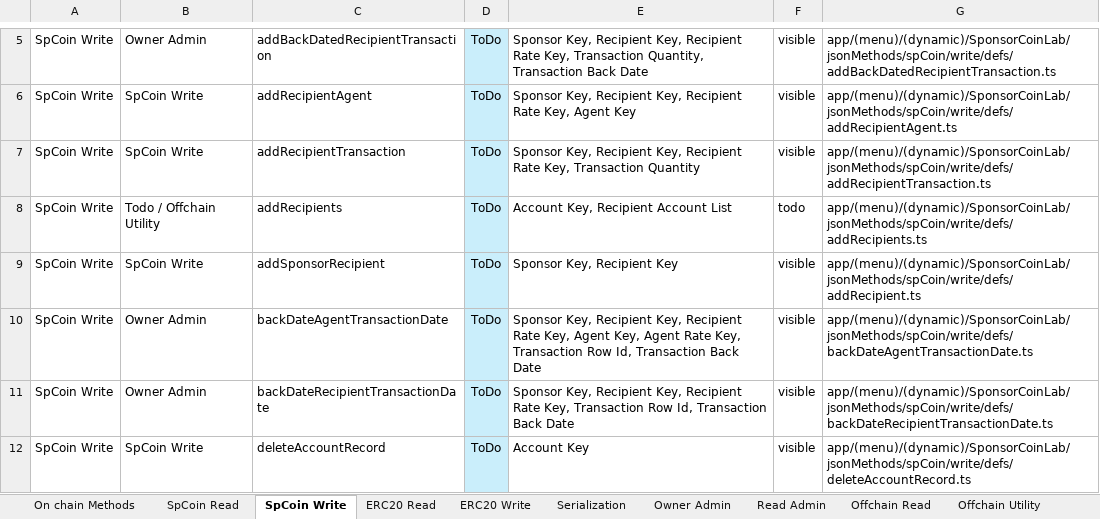
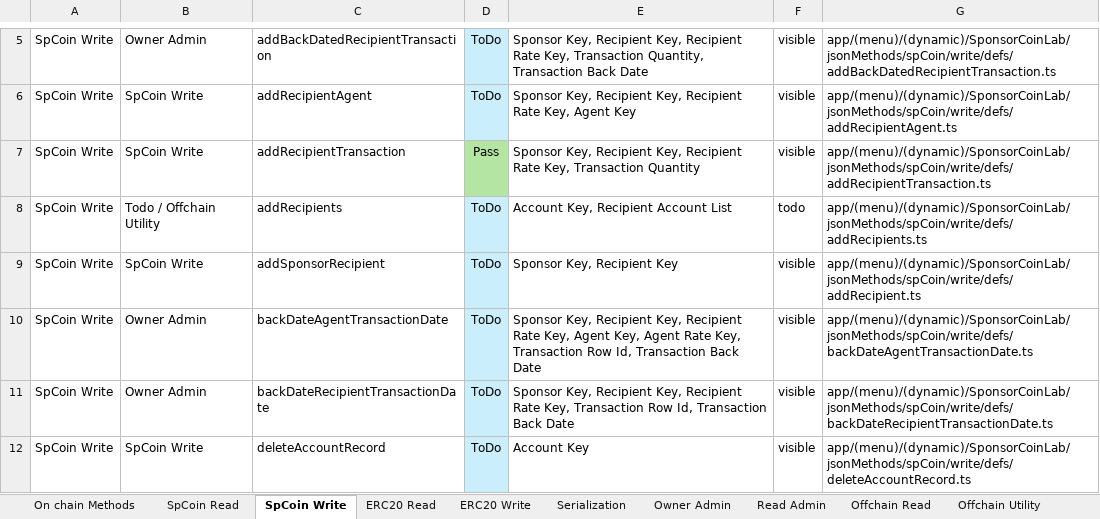
Before and after one commit to sponsorCoinAdmin/spcoin-nextjs-front-end, an Excel workbook: docs/DropDownAccessMethods.xlsx, sheet SpCoin Write, drawn as a sheet; only a part is shown, gaps mark what is left out; values as stored, in another font and other column widths than the file's, no borders; the diff names each change by its address in the sheet, - before the commit and + after, or states it on an @@ line.

```diff
--- a/docs/DropDownAccessMethods.xlsx (sheet SpCoin Write)
+++ b/docs/DropDownAccessMethods.xlsx (sheet SpCoin Write)
-D7: ToDo
+D7: Pass
-D7 fill: #CAEEFB
+D7 fill: #B4E5A2
```
Also changed, not shown: 25 other files.
